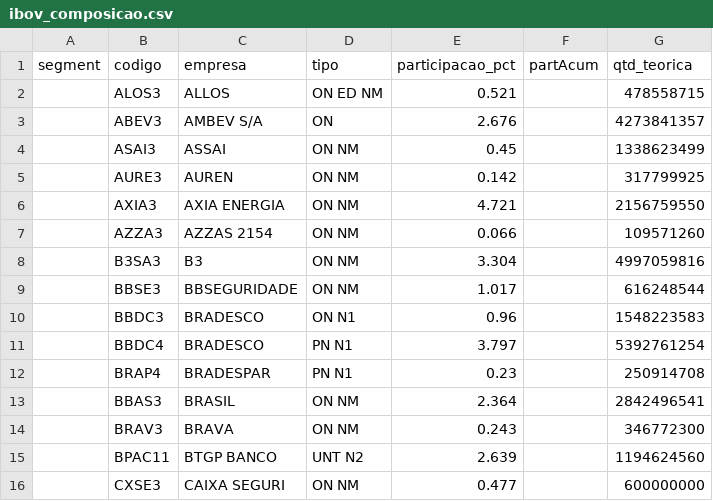
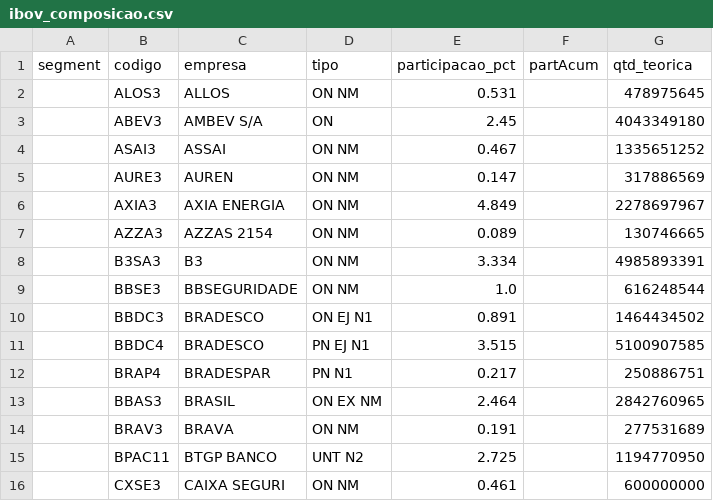
Before and after one commit to jmagomez/ibov-spx-pe-dashboard, a CSV file: data/processed/ibov_composicao.csv, drawn as a sheet; only a part is shown; the diff covers the shown part only.

```diff
--- a/data/processed/ibov_composicao.csv
+++ b/data/processed/ibov_composicao.csv
@@ -1,16 +1,16 @@
 segment,codigo,empresa,tipo,participacao_pct,partAcum,qtd_teorica
-,ALOS3,ALLOS,ON  ED  NM,0.521,,478558715
-,ABEV3,AMBEV S/A,ON,2.676,,4273841357
-,ASAI3,ASSAI,ON      NM,0.45,,1338623499
-,AURE3,AUREN,ON      NM,0.142,,317799925
-,AXIA3,AXIA ENERGIA,ON      NM,4.721,,2156759550
-,AZZA3,AZZAS 2154,ON      NM,0.066,,109571260
-,B3SA3,B3,ON      NM,3.304,,4997059816
-,BBSE3,BBSEGURIDADE,ON      NM,1.017,,616248544
-,BBDC3,BRADESCO,ON      N1,0.96,,1548223583
-,BBDC4,BRADESCO,PN      N1,3.797,,5392761254
-,BRAP4,BRADESPAR,PN      N1,0.23,,250914708
-,BBAS3,BRASIL,ON      NM,2.364,,2842496541
-,BRAV3,BRAVA,ON      NM,0.243,,346772300
-,BPAC11,BTGP BANCO,UNT     N2,2.639,,1194624560
-,CXSE3,CAIXA SEGURI,ON      NM,0.477,,600000000
+,ALOS3,ALLOS,ON      NM,0.531,,478975645
+,ABEV3,AMBEV S/A,ON,2.45,,4043349180
+,ASAI3,ASSAI,ON      NM,0.467,,1335651252
+,AURE3,AUREN,ON      NM,0.147,,317886569
+,AXIA3,AXIA ENERGIA,ON      NM,4.849,,2278697967
+,AZZA3,AZZAS 2154,ON      NM,0.089,,130746665
+,B3SA3,B3,ON      NM,3.334,,4985893391
+,BBSE3,BBSEGURIDADE,ON      NM,1.0,,616248544
+,BBDC3,BRADESCO,ON  EJ  N1,0.891,,1464434502
+,BBDC4,BRADESCO,PN  EJ  N1,3.515,,5100907585
+,BRAP4,BRADESPAR,PN      N1,0.217,,250886751
+,BBAS3,BRASIL,ON  EX  NM,2.464,,2842760965
+,BRAV3,BRAVA,ON      NM,0.191,,277531689
+,BPAC11,BTGP BANCO,UNT     N2,2.725,,1194770950
+,CXSE3,CAIXA SEGURI,ON      NM,0.461,,600000000
```
Also changed, not shown: 1 added row, 2 removed rows and 127 edited cells elsewhere in this file, data/processed/comparativo.csv, data/processed/ibov.csv, 5 other files.
